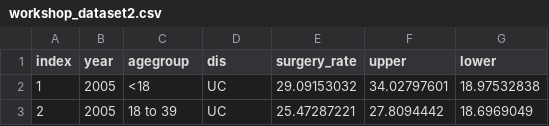
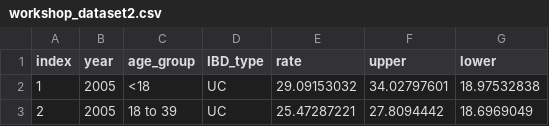
Before and after one commit to kaplan-gi/Snyder-Institute-Science-Communication-Workshop, a CSV file: workshop_dataset2.csv, drawn as a sheet; only a part is shown.

Commit message:
Add files via upload
Surgery dataset

```diff
--- a/workshop_dataset2.csv
+++ b/workshop_dataset2.csv
@@ -1,2 +1,2 @@
-index,year,agegroup,dis,surgery_rate,upper,lower
+index,year,age_group,IBD_type,rate,upper,lower
 1,2005,<18,UC,29.09153032,34.02797601,18.97532838
```
